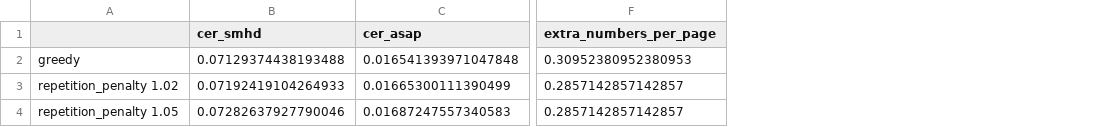
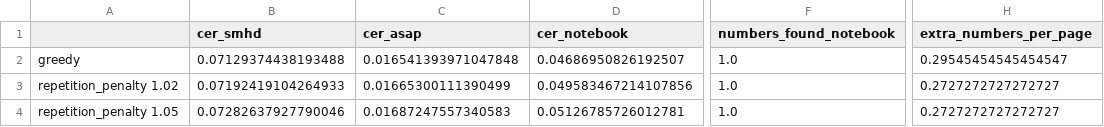
Before and after one commit to annaserrag/daiist-group-project, a CSV file: artifacts/vision/dev_decoding.csv, drawn as a sheet; only a part is shown, gaps mark what is left out; addresses are those after the commit; the diff names each change by its address in the sheet, - before the commit and + after, or states it on an @@ line.

```diff
--- a/artifacts/vision/dev_decoding.csv
+++ b/artifacts/vision/dev_decoding.csv
+column D (cer_notebook), rows 2-4: 0.04686950826192507 | 0.049583467214107856 | 0.05126785726012781
+column F (numbers_found_notebook), rows 2-4: all 1.0
-H2 (extra_numbers_per_page): 0.30952380952380953
+H2 (extra_numbers_per_page): 0.29545454545454547
-H3:H4 (extra_numbers_per_page): 0.2857142857142857
+H3:H4 (extra_numbers_per_page): 0.2727272727272727
```
Also changed, not shown: artifacts/vision/dev_line_boxes.csv, artifacts/vision/dev_number_rule.csv, 7 other files.
